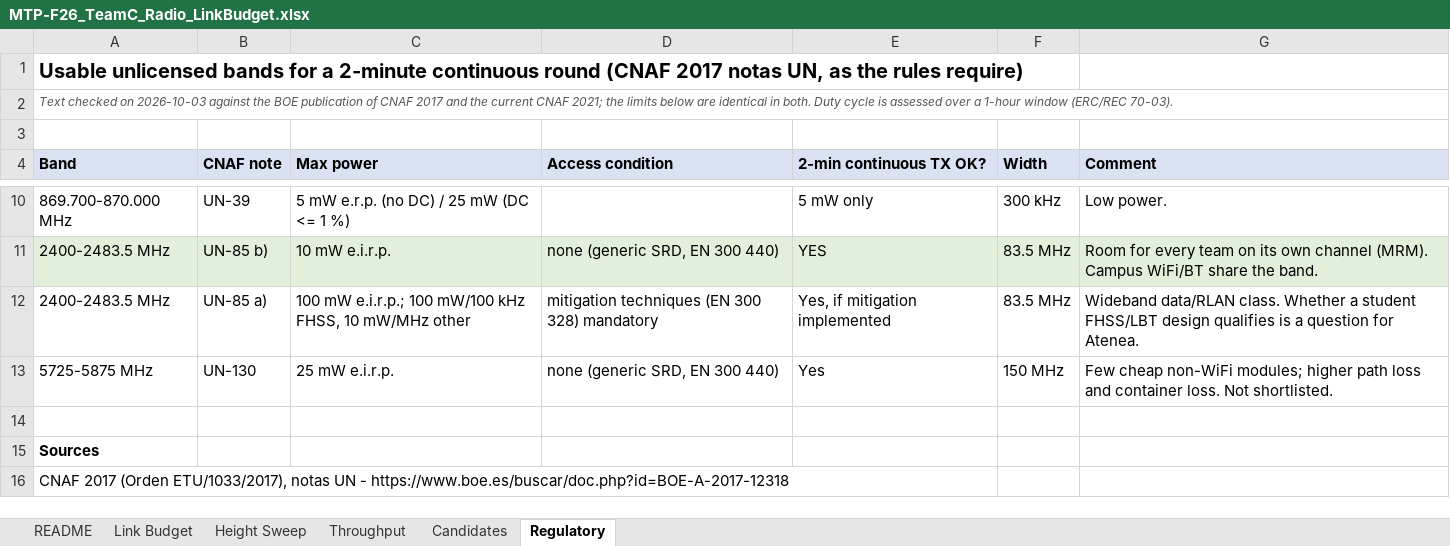
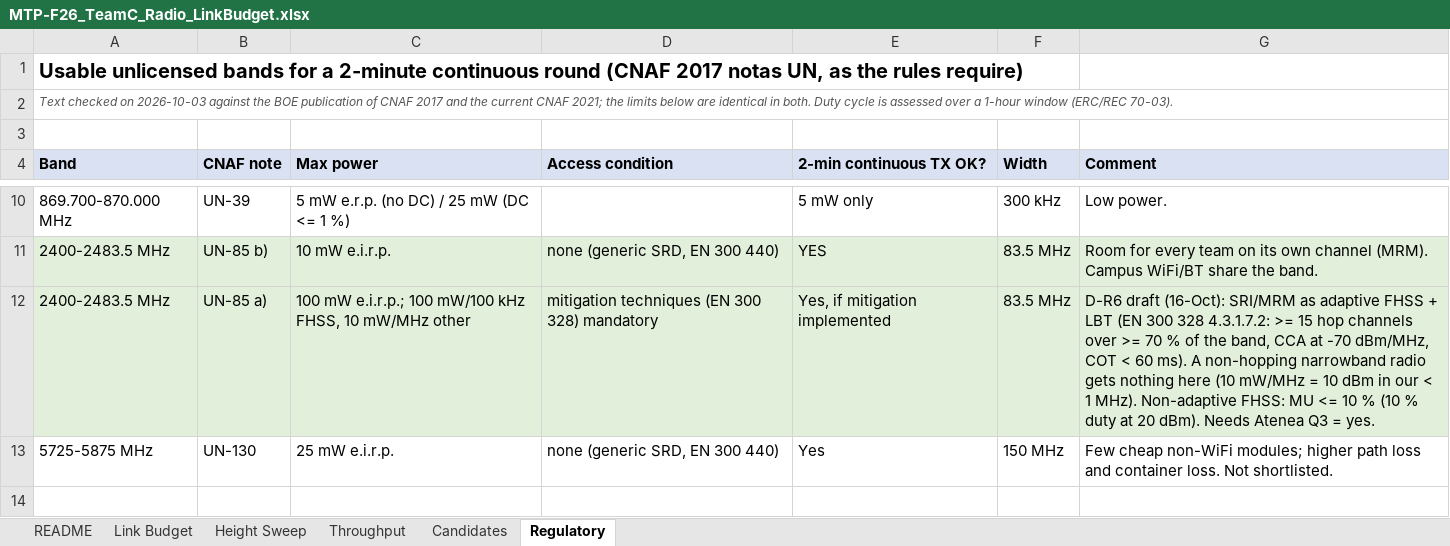
Before and after one commit to MicheleLamberti/mtp-f26-teamc, an Excel workbook: radio/MTP-F26_TeamC_Radio_LinkBudget.xlsx, sheet Regulatory, drawn as a sheet; only a part is shown, gaps mark what is left out; the shorter side is filled out with more unchanged rows; values as stored, in another font and other column widths than the file's, no borders; the diff names each change by its address in the sheet, - before the commit and + after, or states it on an @@ line.

```diff
--- a/radio/MTP-F26_TeamC_Radio_LinkBudget.xlsx (sheet Regulatory)
+++ b/radio/MTP-F26_TeamC_Radio_LinkBudget.xlsx (sheet Regulatory)
-A12:G12 fill: none
+A12:G12 fill: #E2EFDA
-G12 (Comment): Wideband data/RLAN class. Whether a student FHSS/LBT design qualifies is a question for Atenea.
+G12 (Comment): D-R6 draft (16-Oct): SRI/MRM as adaptive FHSS + LBT (EN 300 328 4.3.1.7.2: >= 15 hop channels over >= 70 % of the band, CCA at -70 dBm/MHz, COT < 60 ms). A non-hopping narrowband radio gets nothing here (10 mW/MHz = 10 dBm in our < 1 MHz). Non-adaptive FHSS: MU <= 10 % (10 % duty at 20 dBm). Needs Atenea Q3 = yes.
```
Also changed, not shown: sheet Throughput, sheet Link Budget, sheet Height Sweep, sheet README, 20 other files.
